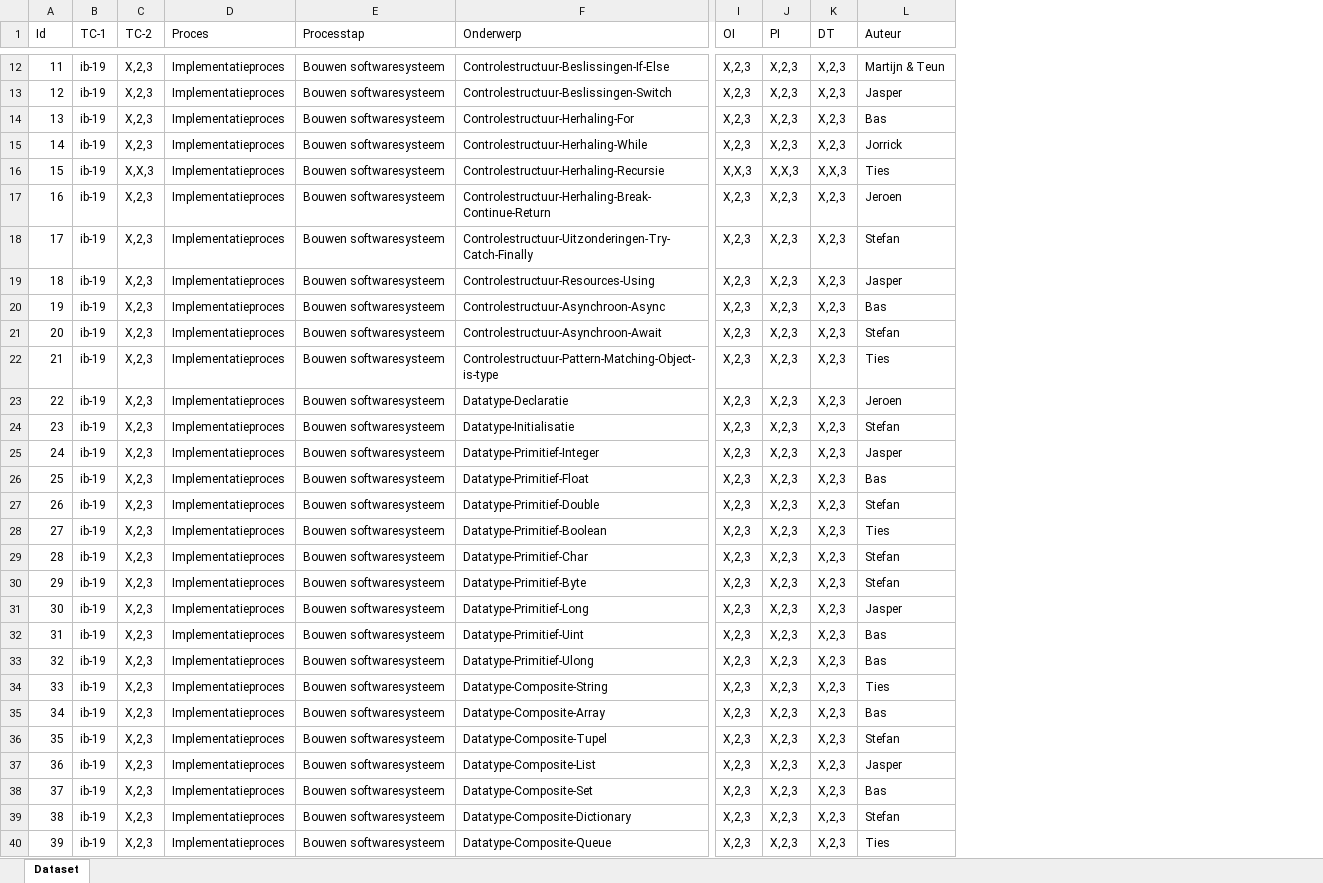
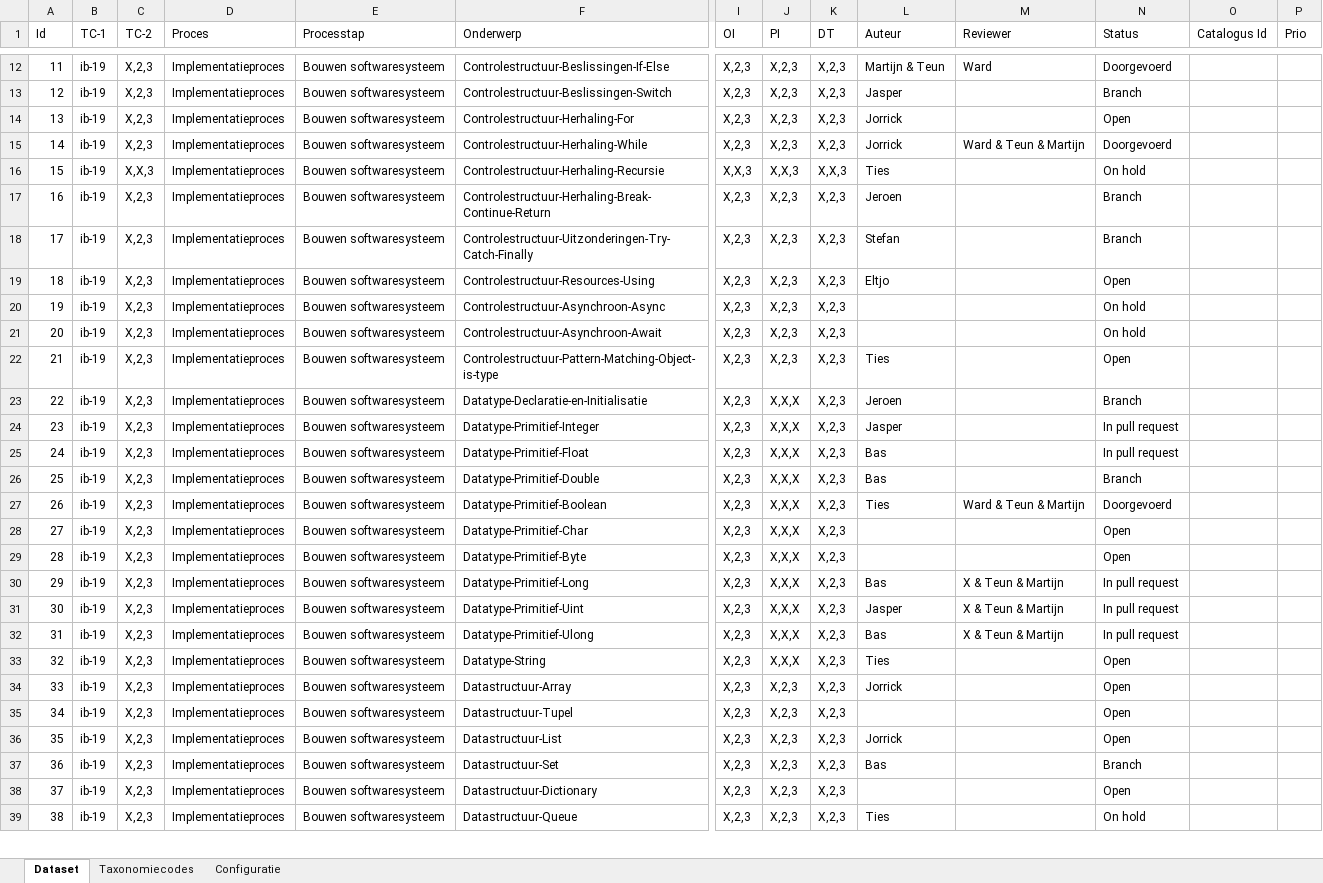
Before and after one commit to TeunvdKleij/Leerlijn-Content-SE, an Excel workbook: .github/datasets/dataset.xlsx, sheet Dataset, drawn as a sheet; only a part is shown, gaps mark what is left out; values as stored, in another font and other column widths than the file's, no cell formats; conditional formats and table styles not drawn; removed rows and columns are numbered as before the commit, all else as after; rows hold the shown columns only; the diff covers the shown part only; the diff names each change by its address in the sheet, - before the commit and + after, or states it on an @@ line.

```diff
--- a/.github/datasets/dataset.xlsx (sheet Dataset)
+++ b/.github/datasets/dataset.xlsx (sheet Dataset)
+sheet tab: Taxonomiecodes
+sheet tab: Configuratie
+column M (Reviewer), rows 12-32: Ward |  |  | Ward & Teun & Martijn |  |  |  |  |  |  |  |  |  |  |  | Ward & Teun & Martijn |  |  | X & Teun & Martijn | X & Teun & Martijn | X & Teun & Martijn
+column N (Status), rows 12-39: Doorgevoerd | Branch | Open | Doorgevoerd | On hold | Branch | Branch | Open | On hold | On hold | Open | Branch | In pull request | In pull request | Branch | Doorgevoerd | Open | Open | In pull request | In pull request | In pull request | Open | Open | Open | Open | Branch | Open | On hold
+column O (Catalogus Id), empty
+column P (Prio), empty
-L14 (Auteur): Bas
+L14 (Auteur): Jorrick
-L19 (Auteur): Jasper
+L19 (Auteur): Eltjo
-L20 (Auteur): Bas
+L20 (Auteur): (empty)
-L21 (Auteur): Stefan
+L21 (Auteur): (empty)
-F23 (Onderwerp): Datatype-Declaratie
+F23 (Onderwerp): Datatype-Declaratie-en-Initialisatie
-J23 (PI): X,2,3
+J23 (PI): X,X,X
-row 24: 23 | ib-19 | X,2,3 | Implementatieproces | Bouwen softwaresysteem | Datatype-Initialisatie | X,2,3 | X,2,3 | X,2,3 | Stefan
@@ column A (Id) renumbered between rows 24 and 48 @@
-J24:J33 (PI): X,2,3
+J24:J33 (PI): X,X,X
-L26 (Auteur): Stefan
+L26 (Auteur): Bas
-L28:L29 (Auteur): Stefan
+L28:L29 (Auteur): (empty)
-L30 (Auteur): Jasper
+L30 (Auteur): Bas
-L31 (Auteur): Bas
+L31 (Auteur): Jasper
-F33 (Onderwerp): Datatype-Composite-String
+F33 (Onderwerp): Datatype-String
-F34 (Onderwerp): Datatype-Composite-Array
+F34 (Onderwerp): Datastructuur-Array
-L34 (Auteur): Bas
+L34 (Auteur): Jorrick
-F35 (Onderwerp): Datatype-Composite-Tupel
+F35 (Onderwerp): Datastructuur-Tupel
-L35 (Auteur): Stefan
+L35 (Auteur): (empty)
-F36 (Onderwerp): Datatype-Composite-List
+F36 (Onderwerp): Datastructuur-List
-L36 (Auteur): Jasper
+L36 (Auteur): Jorrick
-F37 (Onderwerp): Datatype-Composite-Set
+F37 (Onderwerp): Datastructuur-Set
-F38 (Onderwerp): Datatype-Composite-Dictionary
+F38 (Onderwerp): Datastructuur-Dictionary
-L38 (Auteur): Stefan
+L38 (Auteur): (empty)
-F39 (Onderwerp): Datatype-Composite-Queue
+F39 (Onderwerp): Datastructuur-Queue
```
Also changed, not shown: 3 added rows, 1 removed row and 25 edited cells elsewhere in this sheet, cell formats, 3 other files.
